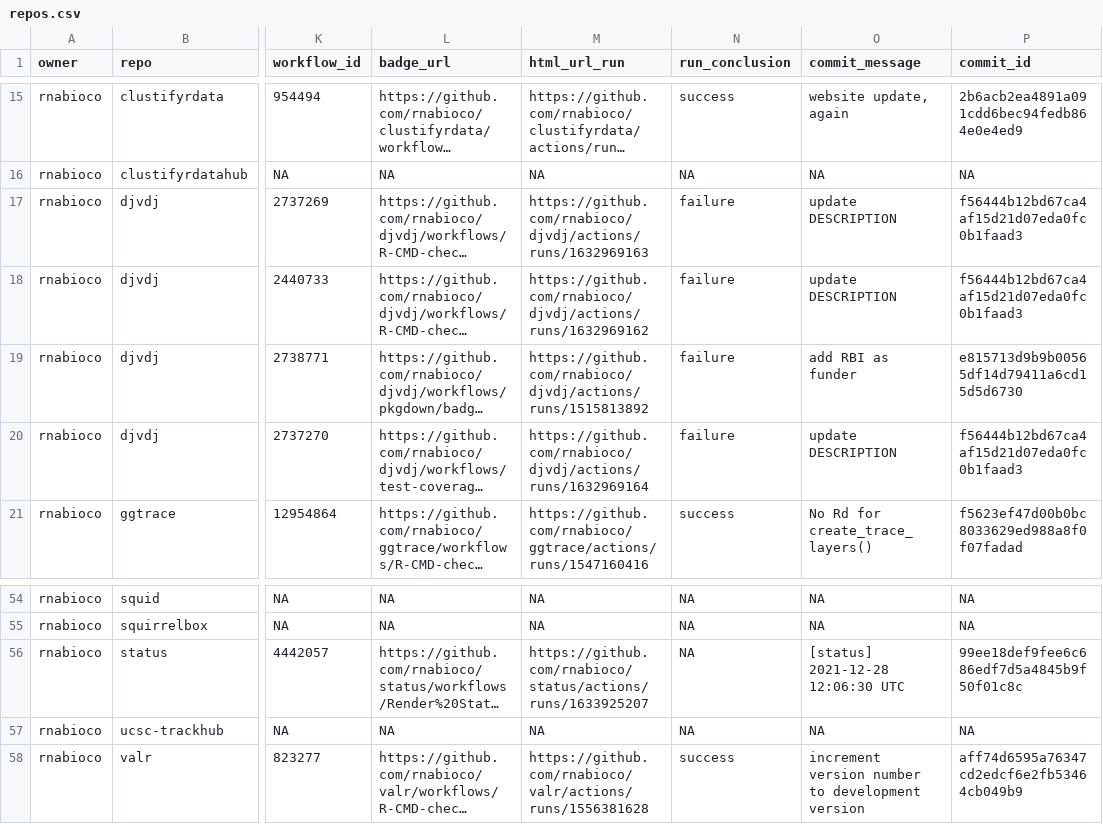
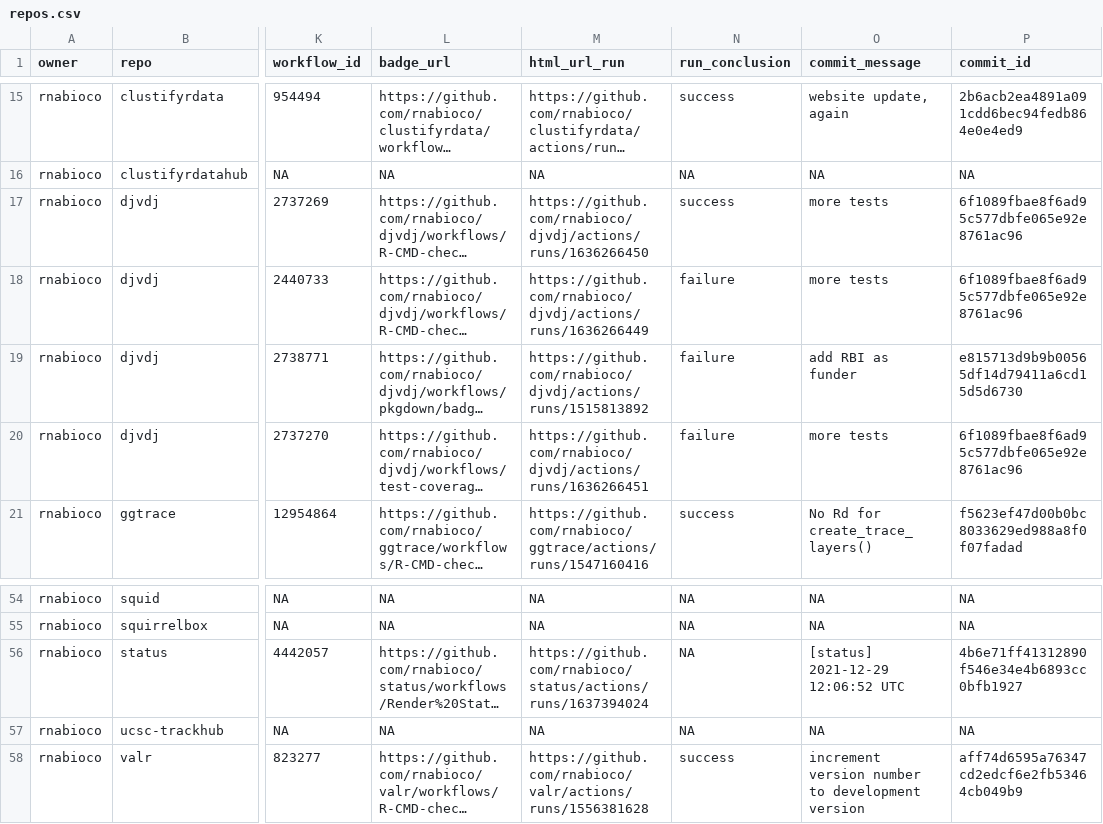
Before and after one commit to rnabioco/status, a CSV file: repos.csv, drawn as a sheet; only a part is shown, gaps mark what is left out; long unchanged cells end in …; the diff names each change by its address in the sheet, - before the commit and + after, or states it on an @@ line.

```diff
--- a/repos.csv
+++ b/repos.csv
-M17 (html_url_run): https://github.com/rnabioco/djvdj/actions/runs/1632969163
+M17 (html_url_run): https://github.com/rnabioco/djvdj/actions/runs/1636266450
-N17 (run_conclusion): failure
+N17 (run_conclusion): success
-O17:O18 (commit_message): update DESCRIPTION
+O17:O18 (commit_message): more tests
-P17:P18 (commit_id): f56444b12bd67ca4af15d21d07eda0fc0b1faad3
+P17:P18 (commit_id): 6f1089fbae8f6ad95c577dbfe065e92e8761ac96
-M18 (html_url_run): https://github.com/rnabioco/djvdj/actions/runs/1632969162
+M18 (html_url_run): https://github.com/rnabioco/djvdj/actions/runs/1636266449
-M20 (html_url_run): https://github.com/rnabioco/djvdj/actions/runs/1632969164
+M20 (html_url_run): https://github.com/rnabioco/djvdj/actions/runs/1636266451
-O20 (commit_message): update DESCRIPTION
+O20 (commit_message): more tests
-P20 (commit_id): f56444b12bd67ca4af15d21d07eda0fc0b1faad3
+P20 (commit_id): 6f1089fbae8f6ad95c577dbfe065e92e8761ac96
-M56 (html_url_run): https://github.com/rnabioco/status/actions/runs/1633925207
+M56 (html_url_run): https://github.com/rnabioco/status/actions/runs/1637394024
-O56 (commit_message): [status] 2021-12-28 12:06:30 UTC
+O56 (commit_message): [status] 2021-12-29 12:06:52 UTC
-P56 (commit_id): 99ee18def9fee6c686edf7d5a4845b9f50f01c8c
+P56 (commit_id): 4b6e71ff41312890f546e34e4b6893cc0bfb1927
```
Also changed, not shown: 1 other file.
